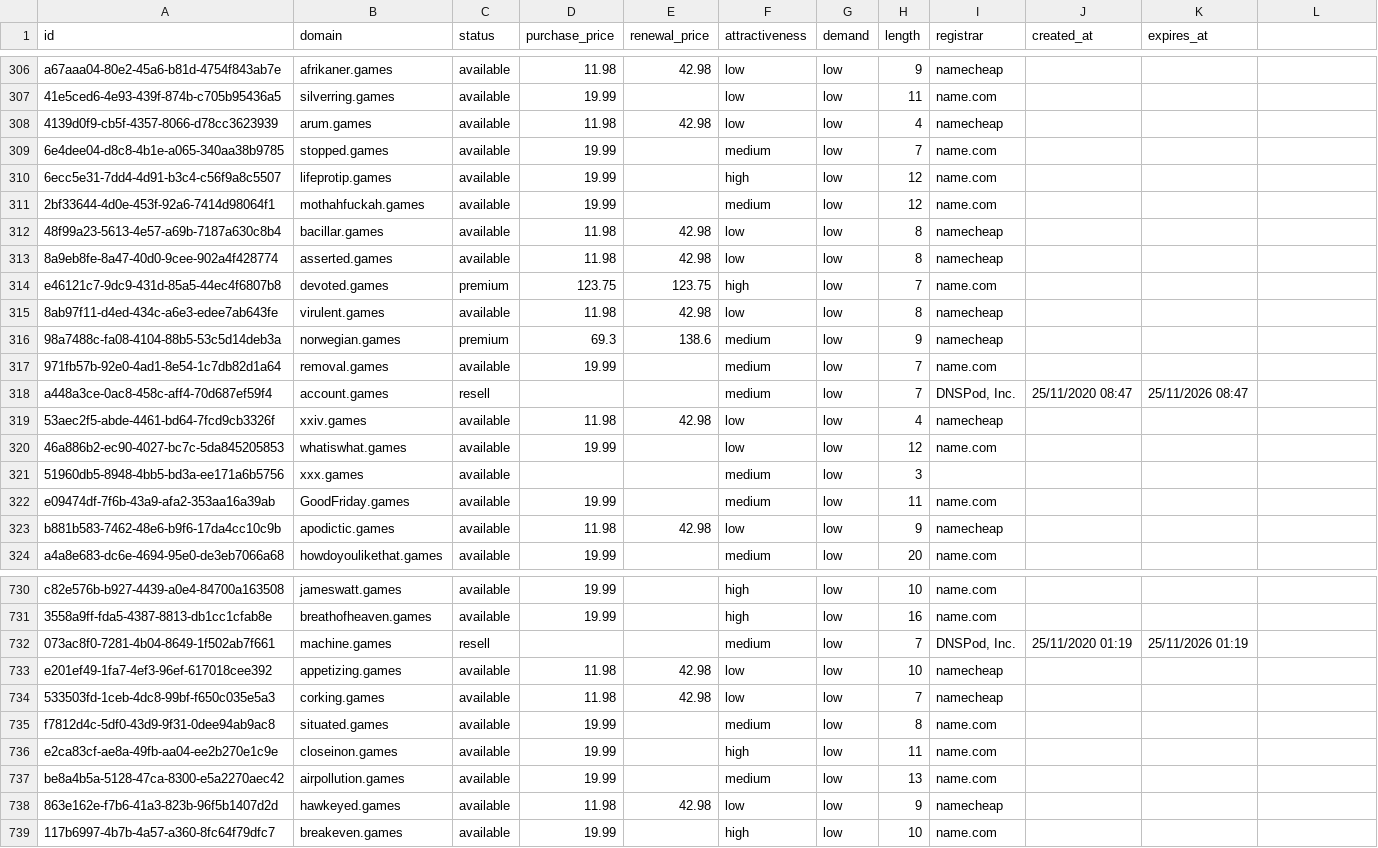
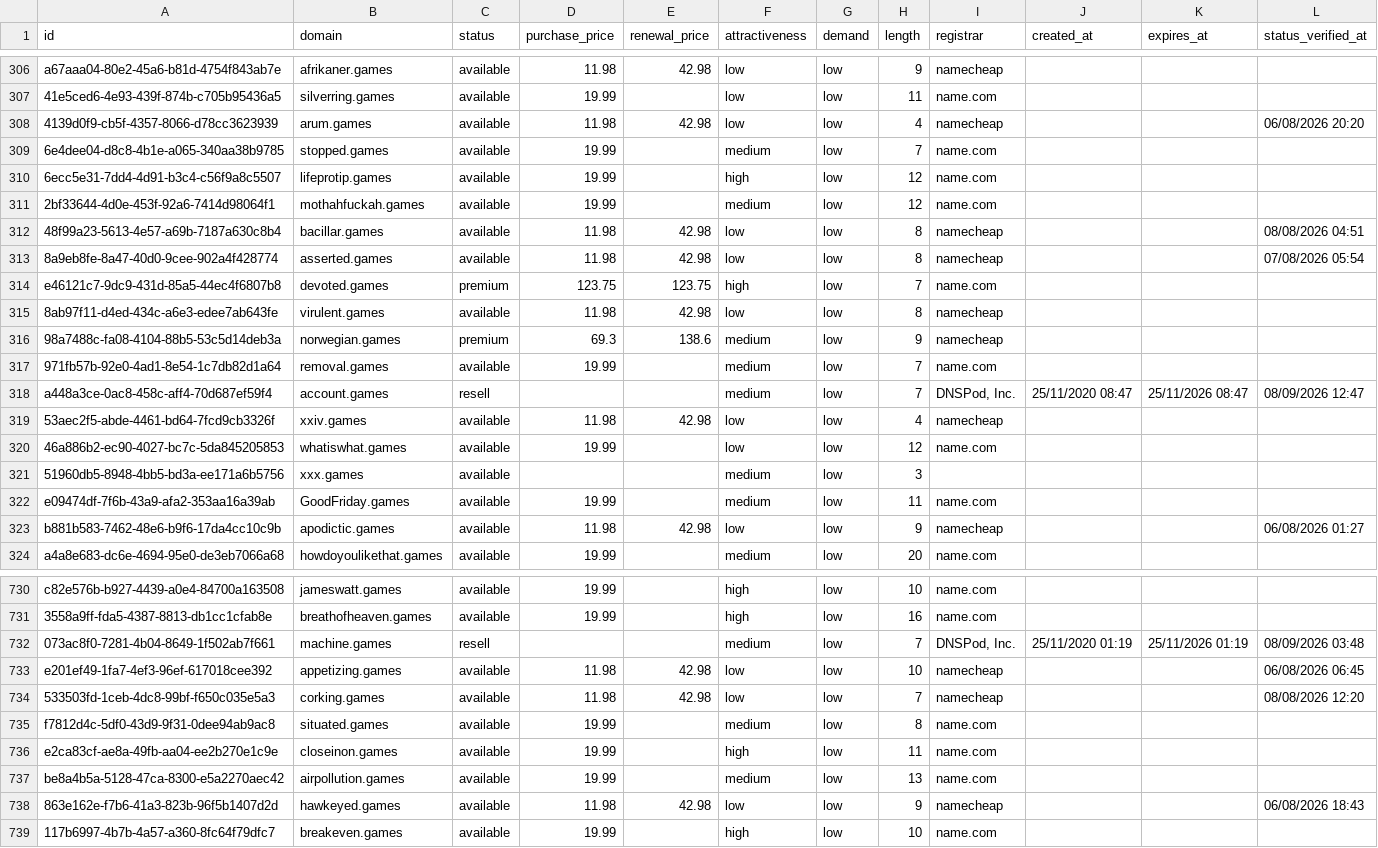
Before and after one commit to UniqueDomains/games-oneword-domains, a CSV file: games.csv, drawn as a sheet; only a part is shown, gaps mark what is left out; the diff covers the shown part only.

```diff
--- a/games.csv
+++ b/games.csv
@@ -1 +1 @@
-id,domain,status,purchase_price,renewal_price,attractiveness,demand,length,registrar,created_at,expires_at
+id,domain,status,purchase_price,renewal_price,attractiveness,demand,length,registrar,created_at,expires_at,status_verified_at
@@ -308 +308 @@ a67aaa04-80e2-45a6-b81d-4754f843ab7e,afrikaner.games,available,11.98,42.98,low,l
-4139d0f9-cb5f-4357-8066-d78cc3623939,arum.games,available,11.98,42.98,low,low,4,namecheap,,
+4139d0f9-cb5f-4357-8066-d78cc3623939,arum.games,available,11.98,42.98,low,low,4,namecheap,,,06/08/2026 20:20
@@ -312,2 +312,2 @@ a67aaa04-80e2-45a6-b81d-4754f843ab7e,afrikaner.games,available,11.98,42.98,low,l
-48f99a23-5613-4e57-a69b-7187a630c8b4,bacillar.games,available,11.98,42.98,low,low,8,namecheap,,
-8a9eb8fe-8a47-40d0-9cee-902a4f428774,asserted.games,available,11.98,42.98,low,low,8,namecheap,,
+48f99a23-5613-4e57-a69b-7187a630c8b4,bacillar.games,available,11.98,42.98,low,low,8,namecheap,,,08/08/2026 04:51
+8a9eb8fe-8a47-40d0-9cee-902a4f428774,asserted.games,available,11.98,42.98,low,low,8,namecheap,,,07/08/2026 05:54
@@ -318 +318 @@ e46121c7-9dc9-431d-85a5-44ec4f6807b8,devoted.games,premium,123.75,123.75,high,lo
-a448a3ce-0ac8-458c-aff4-70d687ef59f4,account.games,resell,,,medium,low,7,"DNSPod, Inc.",25/11/2020 08:47,25/11/2026 08:47
+a448a3ce-0ac8-458c-aff4-70d687ef59f4,account.games,resell,,,medium,low,7,"DNSPod, Inc.",25/11/2020 08:47,25/11/2026 08:47,08/09/2026 12:47
@@ -323 +323 @@ e09474df-7f6b-43a9-afa2-353aa16a39ab,GoodFriday.games,available,19.99,,medium,lo
-b881b583-7462-48e6-b9f6-17da4cc10c9b,apodictic.games,available,11.98,42.98,low,low,9,namecheap,,
+b881b583-7462-48e6-b9f6-17da4cc10c9b,apodictic.games,available,11.98,42.98,low,low,9,namecheap,,,06/08/2026 01:27
@@ -732,3 +732,3 @@ c82e576b-b927-4439-a0e4-84700a163508,jameswatt.games,available,19.99,,high,low,1
-073ac8f0-7281-4b04-8649-1f502ab7f661,machine.games,resell,,,medium,low,7,"DNSPod, Inc.",25/11/2020 01:19,25/11/2026 01:19
-e201ef49-1fa7-4ef3-96ef-617018cee392,appetizing.games,available,11.98,42.98,low,low,10,namecheap,,
-533503fd-1ceb-4dc8-99bf-f650c035e5a3,corking.games,available,11.98,42.98,low,low,7,namecheap,,
+073ac8f0-7281-4b04-8649-1f502ab7f661,machine.games,resell,,,medium,low,7,"DNSPod, Inc.",25/11/2020 01:19,25/11/2026 01:19,08/09/2026 03:48
+e201ef49-1fa7-4ef3-96ef-617018cee392,appetizing.games,available,11.98,42.98,low,low,10,namecheap,,,06/08/2026 06:45
+533503fd-1ceb-4dc8-99bf-f650c035e5a3,corking.games,available,11.98,42.98,low,low,7,namecheap,,,08/08/2026 12:20
@@ -738 +738 @@ be8a4b5a-5128-47ca-8300-e5a2270aec42,airpollution.games,available,19.99,,medium,
-863e162e-f7b6-41a3-823b-96f5b1407d2d,hawkeyed.games,available,11.98,42.98,low,low,9,namecheap,,
+863e162e-f7b6-41a3-823b-96f5b1407d2d,hawkeyed.games,available,11.98,42.98,low,low,9,namecheap,,,06/08/2026 18:43
```
Also changed, not shown: 135 edited cells elsewhere in this file, 6 other files.
